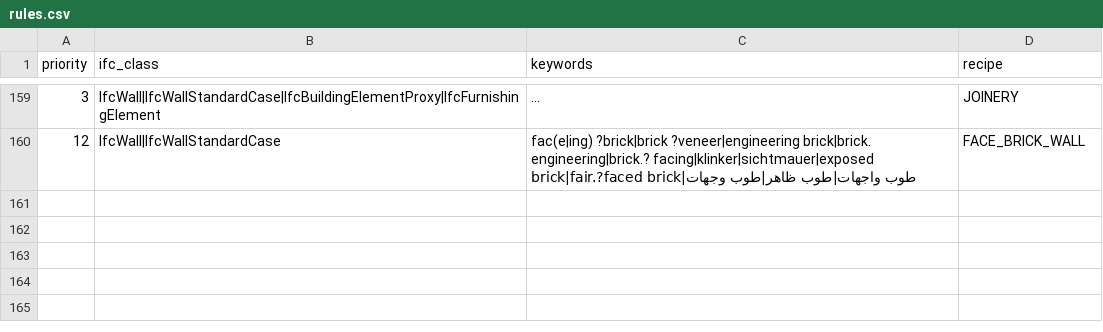
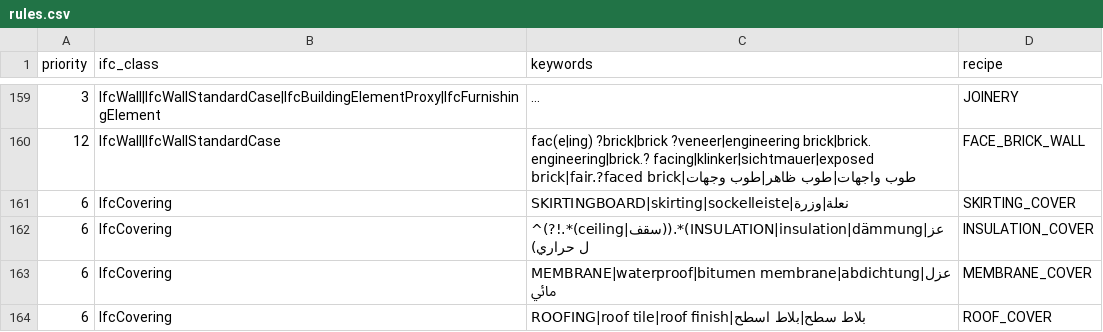
Before and after one commit to uzairbim/bim5d-estimator, a CSV file: data/rules.csv, drawn as a sheet; only a part is shown, gaps mark what is left out; long unchanged cells end in ….

```diff
--- a/data/rules.csv
+++ b/data/rules.csv
@@ -160 +160,5 @@ priority,ifc_class,keywords,recipe
 12,IfcWall|IfcWallStandardCase,fac(e|ing) ?brick|brick ?veneer|engineering brick|brick. engineering|brick.? facing|klinker|sichtmauer|exposed brick|fair.?faced brick|طوب واجهات|طوب ظاهر|طوب وجهات,FACE_BRICK_WALL
+6,IfcCovering,SKIRTINGBOARD|skirting|sockelleiste|نعلة|وزرة,SKIRTING_COVER
+6,IfcCovering,^(?!.*(ceiling|سقف)).*(INSULATION|insulation|dämmung|عزل حراري),INSULATION_COVER
+6,IfcCovering,MEMBRANE|waterproof|bitumen membrane|abdichtung|عزل مائي,MEMBRANE_COVER
+6,IfcCovering,ROOFING|roof tile|roof finish|بلاط سطح|بلاط اسطح,ROOF_COVER
```
Also changed, not shown: data/recipe_groups.csv, data/recipes.csv, 4 other files.
